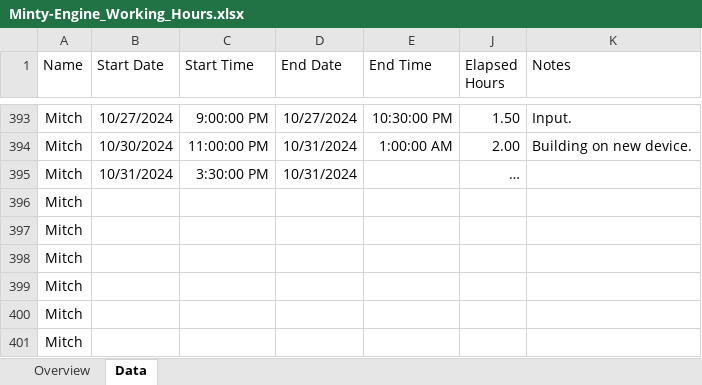
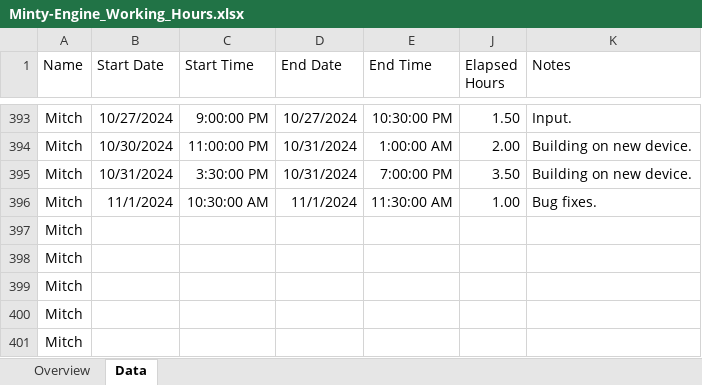
Before and after one commit to mtalyat/Minty-Engine, an Excel workbook: Management/Minty-Engine_Working_Hours.xlsx, sheet Data, drawn as a sheet; only a part is shown, gaps mark what is left out; values as stored, in another font and other column widths than the file's, no borders; table styles not drawn; removed rows and columns are numbered as before the commit, all else as after; the diff names each change by its address in the sheet, - before the commit and + after, or states it on an @@ line.

```diff
--- a/Management/Minty-Engine_Working_Hours.xlsx (sheet Data)
+++ b/Management/Minty-Engine_Working_Hours.xlsx (sheet Data)
-E395 (End Time): (empty)
+E395 (End Time): 7:00:00 PM
-J395 (Elapsed Hours): …
+J395 (Elapsed Hours): 3.50
-K395 (Notes): (empty)
+K395 (Notes): Building on new device.
-row 396: Mitch
+row 396: Mitch | 11/1/2024 | 10:30:00 AM | 11/1/2024 | 11:30:00 AM | 1.00 | Bug fixes.
```
Also changed, not shown: sheet Overview, hidden cells, 25 other files.
